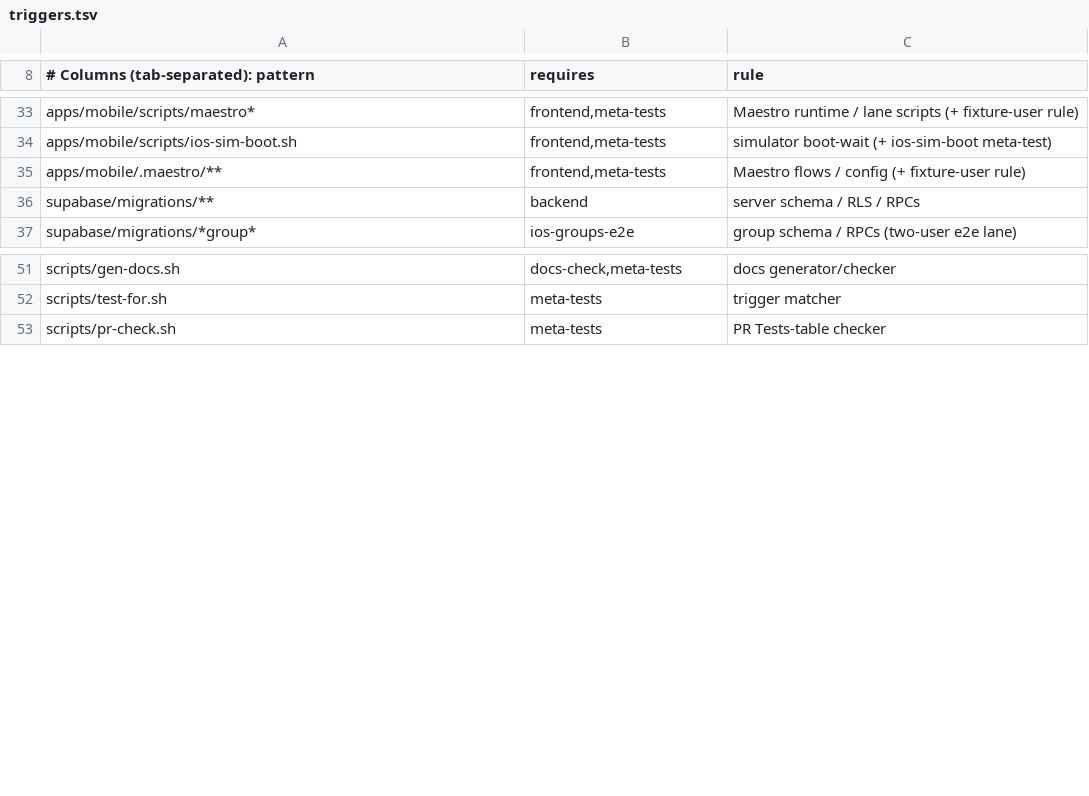
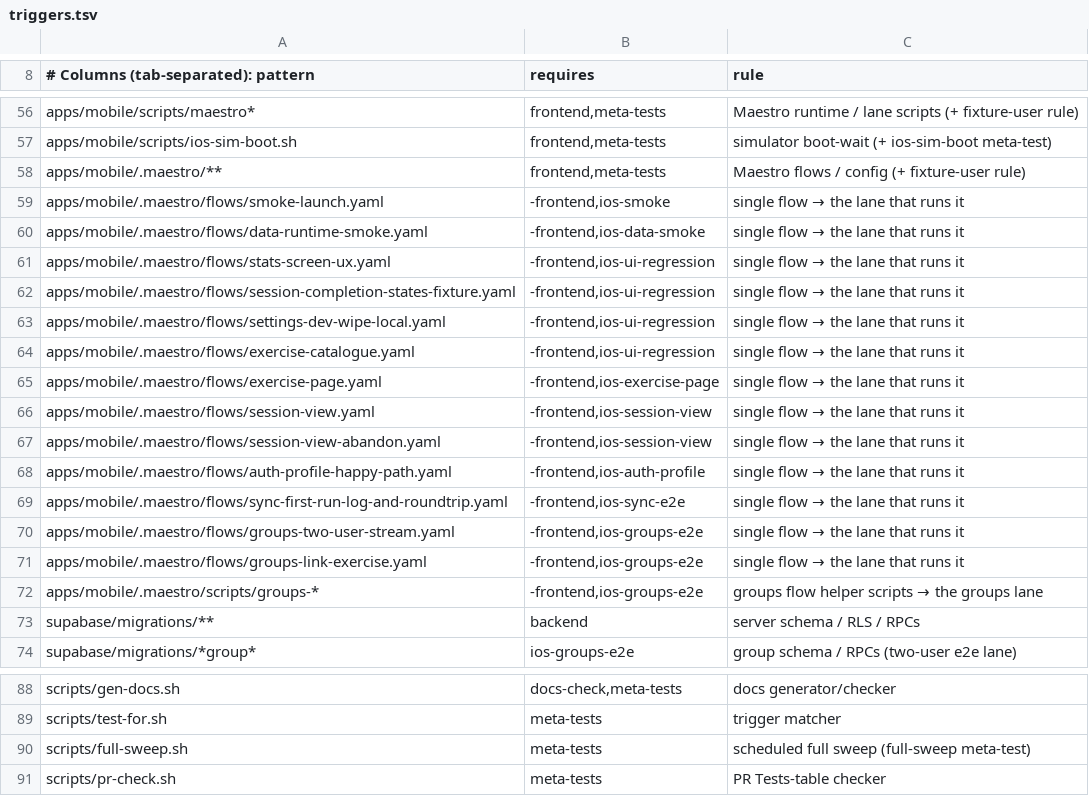
Before and after one commit to Brotherhood-of-Ghisa/BOGA3, a TSV file: scripts/triggers.tsv, drawn as a sheet; only a part is shown, gaps mark what is left out; the diff covers the shown part only; the diff names each change by its address in the sheet, - before the commit and + after, or states it on an @@ line.

```diff
--- a/scripts/triggers.tsv
+++ b/scripts/triggers.tsv
+row 59: apps/mobile/.maestro/flows/smoke-launch.yaml | -frontend,ios-smoke | single flow → the lane that runs it
+row 60: apps/mobile/.maestro/flows/data-runtime-smoke.yaml | -frontend,ios-data-smoke | single flow → the lane that runs it
+row 61: apps/mobile/.maestro/flows/stats-screen-ux.yaml | -frontend,ios-ui-regression | single flow → the lane that runs it
+row 62: apps/mobile/.maestro/flows/session-completion-states-fixture.yaml | -frontend,ios-ui-regression | single flow → the lane that runs it
+row 63: apps/mobile/.maestro/flows/settings-dev-wipe-local.yaml | -frontend,ios-ui-regression | single flow → the lane that runs it
+row 64: apps/mobile/.maestro/flows/exercise-catalogue.yaml | -frontend,ios-ui-regression | single flow → the lane that runs it
+row 65: apps/mobile/.maestro/flows/exercise-page.yaml | -frontend,ios-exercise-page | single flow → the lane that runs it
+row 66: apps/mobile/.maestro/flows/session-view.yaml | -frontend,ios-session-view | single flow → the lane that runs it
+row 67: apps/mobile/.maestro/flows/session-view-abandon.yaml | -frontend,ios-session-view | single flow → the lane that runs it
+row 68: apps/mobile/.maestro/flows/auth-profile-happy-path.yaml | -frontend,ios-auth-profile | single flow → the lane that runs it
+row 69: apps/mobile/.maestro/flows/sync-first-run-log-and-roundtrip.yaml | -frontend,ios-sync-e2e | single flow → the lane that runs it
+row 70: apps/mobile/.maestro/flows/groups-two-user-stream.yaml | -frontend,ios-groups-e2e | single flow → the lane that runs it
+row 71: apps/mobile/.maestro/flows/groups-link-exercise.yaml | -frontend,ios-groups-e2e | single flow → the lane that runs it
+row 72: apps/mobile/.maestro/scripts/groups-* | -frontend,ios-groups-e2e | groups flow helper scripts → the groups lane
+row 90: scripts/full-sweep.sh | meta-tests | scheduled full sweep (full-sweep meta-test)
```
Also changed, not shown: 23 added rows and 5 edited cells elsewhere in this file, 16 other files.
